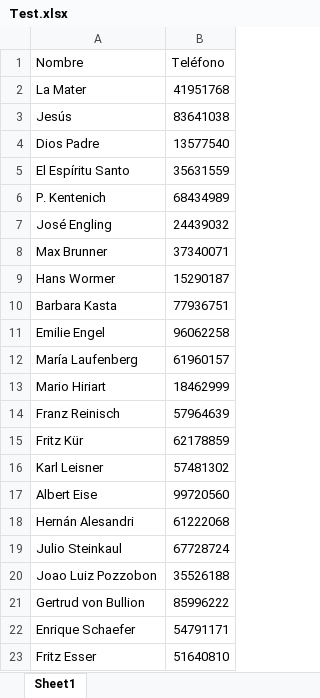
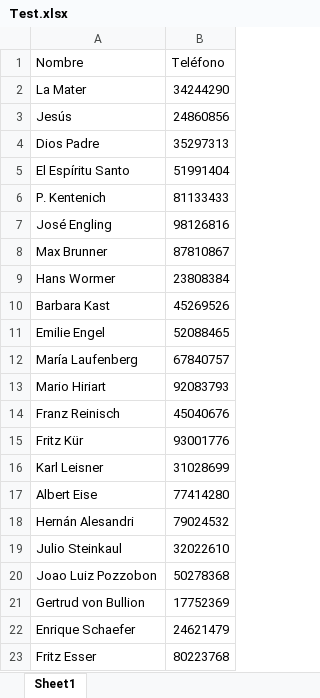
Before and after one commit to Eduardof0nt/Rifa, an Excel workbook: Test.xlsx, sheet Sheet1, drawn as a sheet; values as stored, in another font and other column widths than the file's, no borders; removed rows and columns are numbered as before the commit, all else as after; the diff names each change by its address in the sheet, - before the commit and + after, or states it on an @@ line.

```diff
--- a/Test.xlsx (sheet Sheet1)
+++ b/Test.xlsx (sheet Sheet1)
-B2 (Teléfono): 41951768
+B2 (Teléfono): 34244290
-B3 (Teléfono): 83641038
+B3 (Teléfono): 24860856
-B4 (Teléfono): 13577540
+B4 (Teléfono): 35297313
-B5 (Teléfono): 35631559
+B5 (Teléfono): 51991404
-B6 (Teléfono): 68434989
+B6 (Teléfono): 81133433
-B7 (Teléfono): 24439032
+B7 (Teléfono): 98126816
-B8 (Teléfono): 37340071
+B8 (Teléfono): 87810867
-B9 (Teléfono): 15290187
+B9 (Teléfono): 23808384
-row 10: Barbara Kasta | 77936751
+row 10: Barbara Kast | 45269526
-B11 (Teléfono): 96062258
+B11 (Teléfono): 52088465
-B12 (Teléfono): 61960157
+B12 (Teléfono): 67840757
-B13 (Teléfono): 18462999
+B13 (Teléfono): 92083793
-B14 (Teléfono): 57964639
+B14 (Teléfono): 45040676
-B15 (Teléfono): 62178859
+B15 (Teléfono): 93001776
-B16 (Teléfono): 57481302
+B16 (Teléfono): 31028699
-B17 (Teléfono): 99720560
+B17 (Teléfono): 77414280
-B18 (Teléfono): 61222068
+B18 (Teléfono): 79024532
-B19 (Teléfono): 67728724
+B19 (Teléfono): 32022610
-B20 (Teléfono): 35526188
+B20 (Teléfono): 50278368
-B21 (Teléfono): 85996222
+B21 (Teléfono): 17752369
-B22 (Teléfono): 54791171
+B22 (Teléfono): 24621479
-B23 (Teléfono): 51640810
+B23 (Teléfono): 80223768
```
Also changed, not shown: 3 other files.
